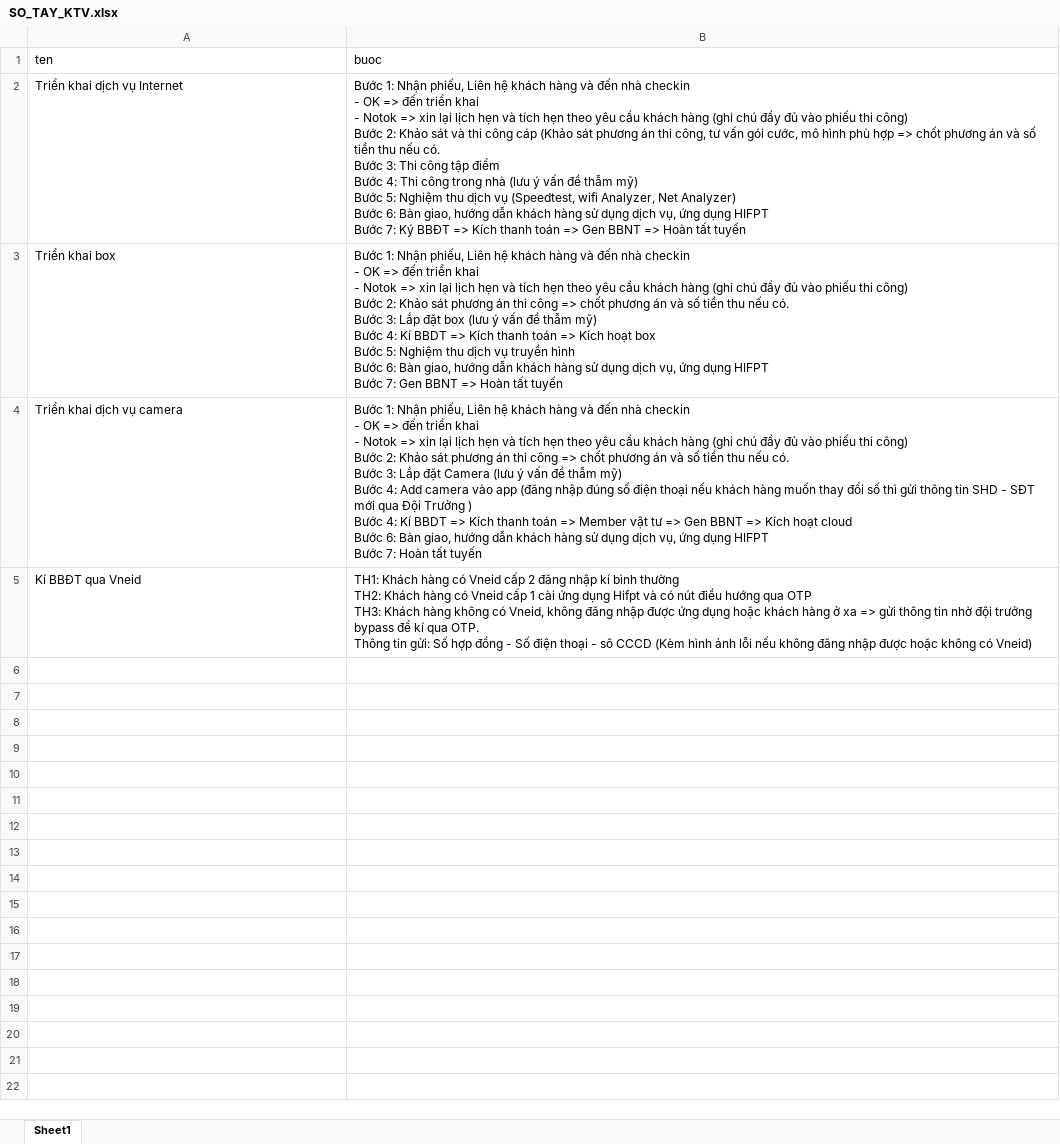
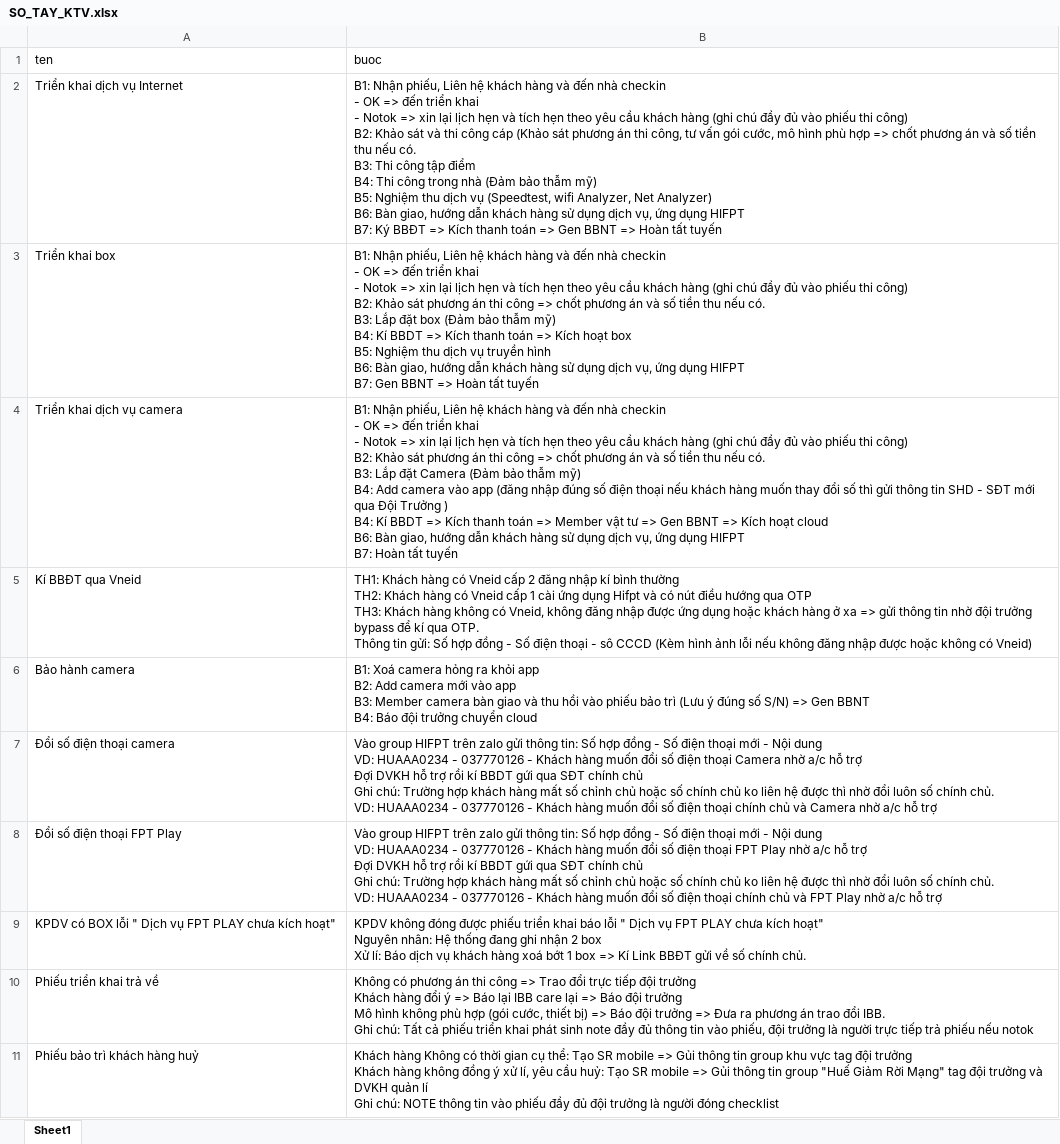
Before and after one commit to huyth-KTVhue/sotay_ktv, an Excel workbook: SO_TAY_KTV.xlsx, sheet Sheet1, drawn as a sheet; values as stored, in another font and other column widths than the file's, no borders; ↵ is a line break in a cell; the diff names each change by its address in the sheet, - before the commit and + after, or states it on an @@ line.

```diff
--- a/SO_TAY_KTV.xlsx (sheet Sheet1)
+++ b/SO_TAY_KTV.xlsx (sheet Sheet1)
-B2 (buoc): Bước 1: Nhận phiếu, Liên hệ khách hàng và đến nhà checkin ↵ - OK => đến triển khai ↵ - Notok => xin lại lịch hẹn và tích hẹn theo yêu cầu khách hàng (ghi chú đầy đủ vào phiếu thi công) ↵ Bước 2: Khảo sát và thi công cáp (Khảo sát phương án thi công, tư vấn gói cước, mô hình phù hợp => chốt phương án và số tiền thu nếu có. ↵ Bước 3: Thi công tập điểm ↵ Bước 4: Thi công trong nhà (lưu ý vấn đề thẫm mỹ) ↵ Bước 5: Nghiệm thu dịch vụ (Speedtest, wifi Analyzer, Net Analyzer) ↵ Bước 6: Bàn giao, hướng dẫn khách hàng sử dụng dịch vụ, ứng dụng HIFPT ↵ Bước 7: Ký BBĐT…
+B2 (buoc): B1: Nhận phiếu, Liên hệ khách hàng và đến nhà checkin ↵ - OK => đến triển khai ↵ - Notok => xin lại lịch hẹn và tích hẹn theo yêu cầu khách hàng (ghi chú đầy đủ vào phiếu thi công) ↵ B2: Khảo sát và thi công cáp (Khảo sát phương án thi công, tư vấn gói cước, mô hình phù hợp => chốt phương án và số tiền thu nếu có. ↵ B3: Thi công tập điểm ↵ B4: Thi công trong nhà (Đảm bảo thẫm mỹ) ↵ B5: Nghiệm thu dịch vụ (Speedtest, wifi Analyzer, Net Analyzer) ↵ B6: Bàn giao, hướng dẫn khách hàng sử dụng dịch vụ, ứng dụng HIFPT ↵ B7: Ký BBĐT…
-B3 (buoc): Bước 1: Nhận phiếu, Liên hệ khách hàng và đến nhà checkin ↵ - OK => đến triển khai ↵ - Notok => xin lại lịch hẹn và tích hẹn theo yêu cầu khách hàng (ghi chú đầy đủ vào phiếu thi công) ↵ Bước 2: Khảo sát phương án thi công => chốt phương án và số tiền thu nếu có. ↵ Bước 3: Lắp đặt box (lưu ý vấn đề thẫm mỹ) ↵ Bước 4: Kí BBDT => Kích thanh toán => Kích hoạt box ↵ Bước 5: Nghiệm thu dịch vụ truyền hình ↵ Bước 6: Bàn giao, hướng dẫn khách hàng sử dụng dịch vụ, ứng dụng HIFPT ↵ Bước 7: Gen BBNT…
+B3 (buoc): B1: Nhận phiếu, Liên hệ khách hàng và đến nhà checkin ↵ - OK => đến triển khai ↵ - Notok => xin lại lịch hẹn và tích hẹn theo yêu cầu khách hàng (ghi chú đầy đủ vào phiếu thi công) ↵ B2: Khảo sát phương án thi công => chốt phương án và số tiền thu nếu có. ↵ B3: Lắp đặt box (Đảm bảo thẫm mỹ) ↵ B4: Kí BBDT => Kích thanh toán => Kích hoạt box ↵ B5: Nghiệm thu dịch vụ truyền hình ↵ B6: Bàn giao, hướng dẫn khách hàng sử dụng dịch vụ, ứng dụng HIFPT ↵ B7: Gen BBNT…
-B4 (buoc): Bước 1: Nhận phiếu, Liên hệ khách hàng và đến nhà checkin ↵ - OK => đến triển khai ↵ - Notok => xin lại lịch hẹn và tích hẹn theo yêu cầu khách hàng (ghi chú đầy đủ vào phiếu thi công) ↵ Bước 2: Khảo sát phương án thi công => chốt phương án và số tiền thu nếu có. ↵ Bước 3: Lắp đặt Camera (lưu ý vấn đề thẫm mỹ) ↵ Bước 4: Add camera vào app (đăng nhập đúng số điện thoại nếu khách hàng muốn thay đổi số thì gửi thông tin SHD - SĐT mới qua Đội Trưởng ) ↵ Bước 4: Kí BBDT => Kích thanh toán => Member vật tư => Gen BBNT => Kích hoạt cloud ↵ Bước 6: Bàn giao, hướng dẫn khách hàng sử dụng dịch vụ, ứng dụng HIFPT ↵ Bước 7: Hoàn tất…
+B4 (buoc): B1: Nhận phiếu, Liên hệ khách hàng và đến nhà checkin ↵ - OK => đến triển khai ↵ - Notok => xin lại lịch hẹn và tích hẹn theo yêu cầu khách hàng (ghi chú đầy đủ vào phiếu thi công) ↵ B2: Khảo sát phương án thi công => chốt phương án và số tiền thu nếu có. ↵ B3: Lắp đặt Camera (Đảm bảo thẫm mỹ) ↵ B4: Add camera vào app (đăng nhập đúng số điện thoại nếu khách hàng muốn thay đổi số thì gửi thông tin SHD - SĐT mới qua Đội Trưởng ) ↵ B4: Kí BBDT => Kích thanh toán => Member vật tư => Gen BBNT => Kích hoạt cloud ↵ B6: Bàn giao, hướng dẫn khách hàng sử dụng dịch vụ, ứng dụng HIFPT ↵ B7: Hoàn tất…
+row 6: Bảo hành camera | B1: Xoá camera hỏng ra khỏi app ↵ B2: Add camera mới vào app ↵ B3: Member camera bàn giao và thu hồi vào phiếu bảo trì (Lưu ý đúng số S/N) => Gen BBNT ↵ B4: Báo đội trưởng chuyển cloud
+row 7: Đổi số điện thoại camera | Vào group HIFPT trên zalo gửi thông tin: Số hợp đồng - Số điện thoại mới - Nội dung ↵ VD: HUAAA0234 - 037770126 - Khách hàng muốn đổi số điện thoại Camera nhờ a/c hỗ trợ ↵ Đợi DVKH hỗ trợ rồi kí BBDT gứi qua SĐT chính chủ ↵ Ghi chú: Trường hợp khách hàng mất số chỉnh chủ hoặc số chính chủ ko liên hệ được thì nhờ đổi luôn số chính chủ. ↵ VD: HUAAA0234 - 037770126 - Khách hàng muốn đổi số điện thoại chính chủ và Camera nhờ a/c hỗ trợ
+row 8: Đổi số điện thoại FPT Play | Vào group HIFPT trên zalo gửi thông tin: Số hợp đồng - Số điện thoại mới - Nội dung ↵ VD: HUAAA0234 - 037770126 - Khách hàng muốn đổi số điện thoại FPT Play nhờ a/c hỗ trợ ↵ Đợi DVKH hỗ trợ rồi kí BBDT gứi qua SĐT chính chủ ↵ Ghi chú: Trường hợp khách hàng mất số chỉnh chủ hoặc số chính chủ ko liên hệ được thì nhờ đổi luôn số chính chủ. ↵ VD: HUAAA0234 - 037770126 - Khách hàng muốn đổi số điện thoại chính chủ và FPT Play nhờ a/c hỗ trợ
+row 9: KPDV có BOX lỗi " Dịch vụ FPT PLAY chưa kích hoạt" | KPDV không đóng được phiếu triển khai báo lỗi " Dịch vụ FPT PLAY chưa kích hoạt" ↵ Nguyên nhân: Hệ thống đang ghi nhận 2 box ↵ Xử lí: Báo dịch vụ khách hàng xoá bớt 1 box => Kí Link BBĐT gửi về số chính chủ.
+row 10: Phiếu triển khai trả về | Không có phương án thi công => Trao đổi trực tiếp đội trưởng ↵ Khách hàng đổi ý => Báo lại IBB care lại => Báo đội trưởng ↵ Mô hình không phù hợp (gói cước, thiết bị) => Báo đội trưởng => Đưa ra phương án trao đổi IBB. ↵ Ghi chú: Tất cả phiếu triển khai phát sinh note đầy đủ thông tin vào phiếu, đội trưởng là người trực tiếp trả phiếu nếu notok
+row 11: Phiếu bảo trì khách hàng huỷ | Khách hàng Không có thời gian cụ thể: Tạo SR mobile => Gủi thông tin group khu vực tag đội trưởng ↵ Khách hàng không đồng ý xử lí, yêu cầu huỷ: Tạo SR mobile => Gủi thông tin group "Huế Giảm Rời Mạng" tag đội trưởng và DVKH quản lí ↵ Ghi chú: NOTE thông tin vào phiếu đầy đủ đội trưởng là người đóng checklist
```
Also changed, not shown: 1 other file.
